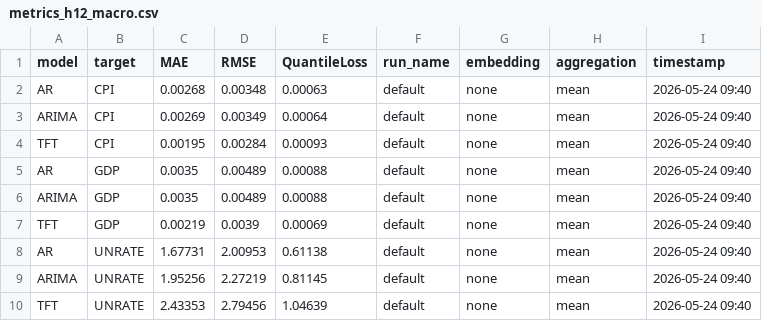
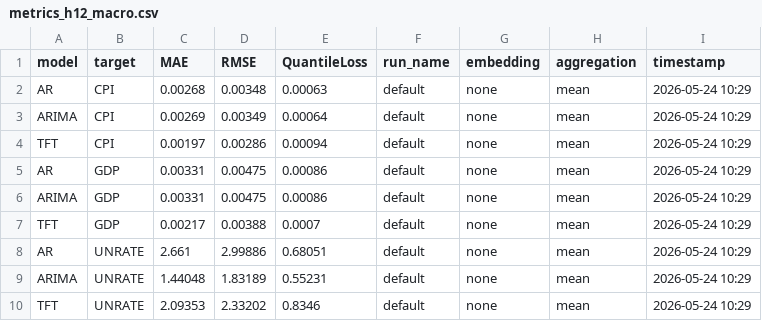
Before and after one commit to minnaheim/aml2026-group-3, a CSV file: out/holdout/default/metrics_h12_macro.csv, drawn as a sheet.

Commit message:
removed seasonality h=12 macro

```diff
--- a/out/holdout/default/metrics_h12_macro.csv
+++ b/out/holdout/default/metrics_h12_macro.csv
@@ -1,10 +1,10 @@
 model,target,MAE,RMSE,QuantileLoss,run_name,embedding,aggregation,timestamp
-AR,CPI,0.00268,0.00348,0.00063,default,none,mean,2026-05-24 09:40
-ARIMA,CPI,0.00269,0.00349,0.00064,default,none,mean,2026-05-24 09:40
-TFT,CPI,0.00195,0.00284,0.00093,default,none,mean,2026-05-24 09:40
-AR,GDP,0.0035,0.00489,0.00088,default,none,mean,2026-05-24 09:40
-ARIMA,GDP,0.0035,0.00489,0.00088,default,none,mean,2026-05-24 09:40
-TFT,GDP,0.00219,0.0039,0.00069,default,none,mean,2026-05-24 09:40
-AR,UNRATE,1.67731,2.00953,0.61138,default,none,mean,2026-05-24 09:40
-ARIMA,UNRATE,1.95256,2.27219,0.81145,default,none,mean,2026-05-24 09:40
-TFT,UNRATE,2.43353,2.79456,1.04639,default,none,mean,2026-05-24 09:40
+AR,CPI,0.00268,0.00348,0.00063,default,none,mean,2026-05-24 10:29
+ARIMA,CPI,0.00269,0.00349,0.00064,default,none,mean,2026-05-24 10:29
+TFT,CPI,0.00197,0.00286,0.00094,default,none,mean,2026-05-24 10:29
+AR,GDP,0.00331,0.00475,0.00086,default,none,mean,2026-05-24 10:29
+ARIMA,GDP,0.00331,0.00475,0.00086,default,none,mean,2026-05-24 10:29
+TFT,GDP,0.00217,0.00388,0.0007,default,none,mean,2026-05-24 10:29
+AR,UNRATE,2.661,2.99886,0.68051,default,none,mean,2026-05-24 10:29
+ARIMA,UNRATE,1.44048,1.83189,0.55231,default,none,mean,2026-05-24 10:29
+TFT,UNRATE,2.09353,2.33202,0.8346,default,none,mean,2026-05-24 10:29
```
Also changed, not shown: 4 other files.
